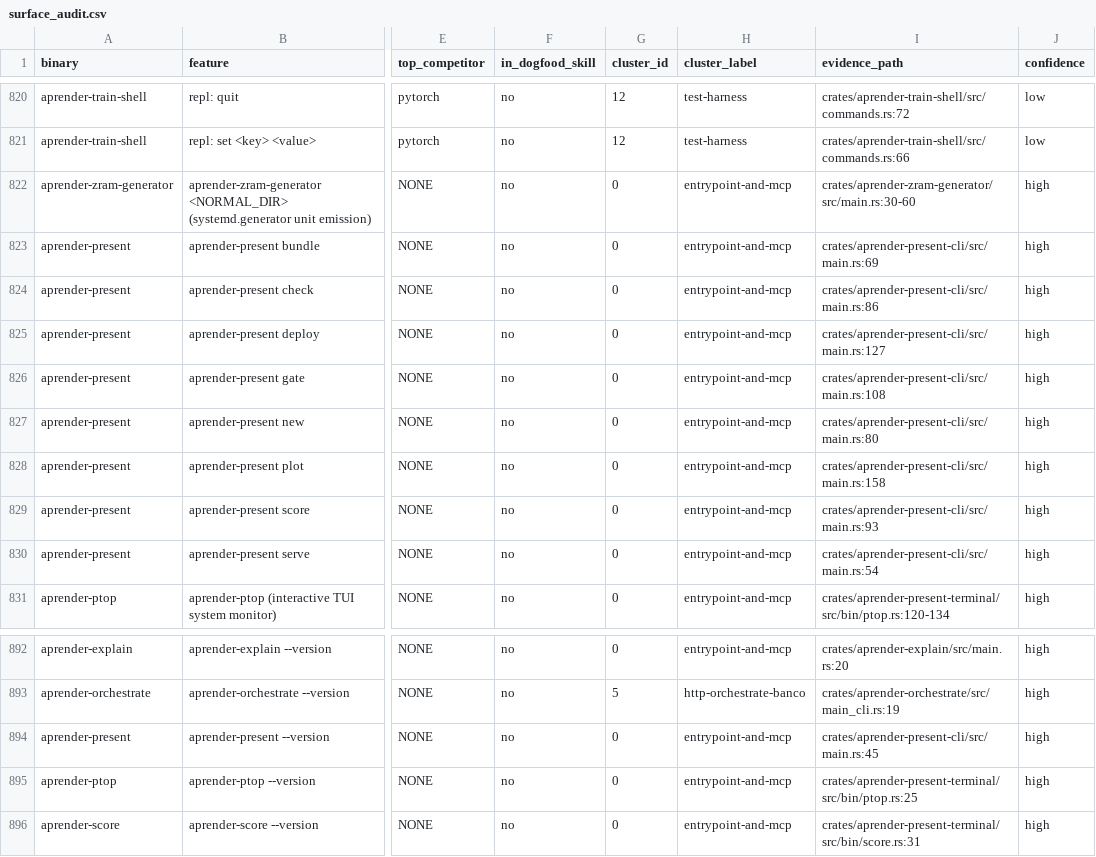
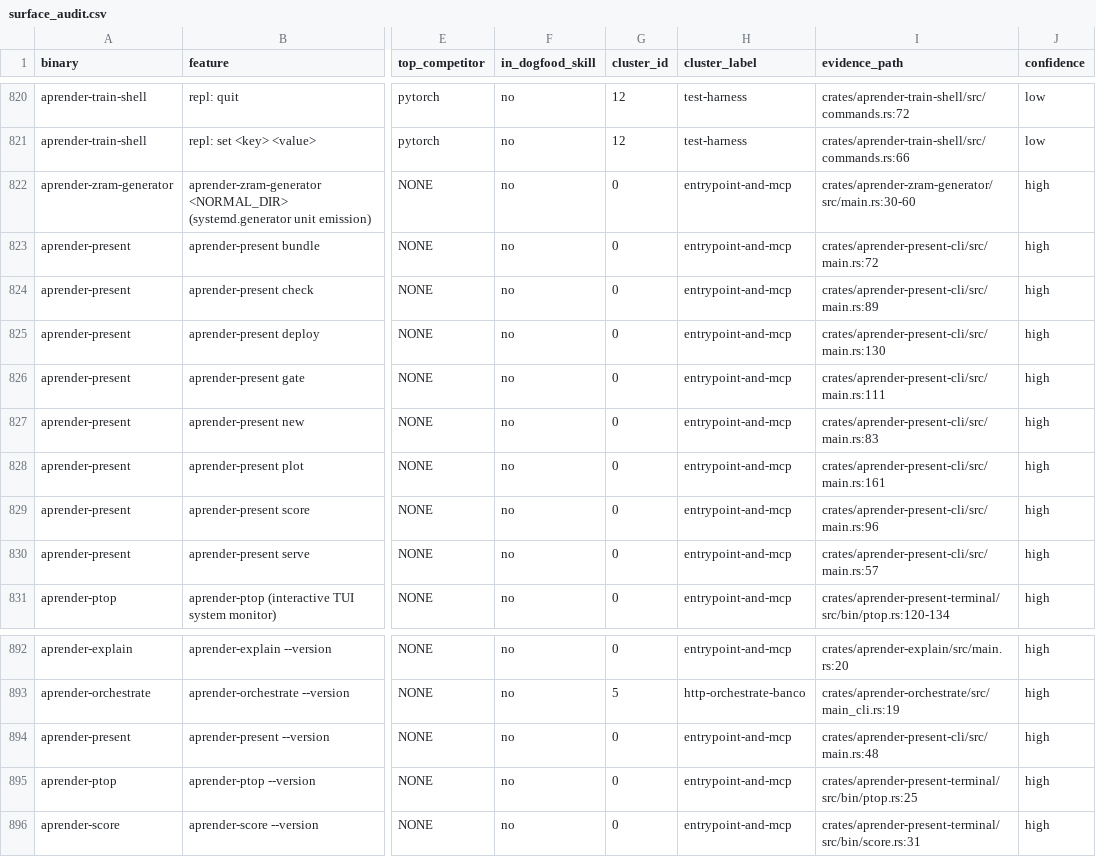
Before and after one commit to paiml/aprender, a CSV file: docs/audits/surface_audit.csv, drawn as a sheet; only a part is shown, gaps mark what is left out; the diff names each change by its address in the sheet, - before the commit and + after, or states it on an @@ line.

```diff
--- a/docs/audits/surface_audit.csv
+++ b/docs/audits/surface_audit.csv
-I823 (evidence_path): crates/aprender-present-cli/src/main.rs:69
+I823 (evidence_path): crates/aprender-present-cli/src/main.rs:72
-I824 (evidence_path): crates/aprender-present-cli/src/main.rs:86
+I824 (evidence_path): crates/aprender-present-cli/src/main.rs:89
-I825 (evidence_path): crates/aprender-present-cli/src/main.rs:127
+I825 (evidence_path): crates/aprender-present-cli/src/main.rs:130
-I826 (evidence_path): crates/aprender-present-cli/src/main.rs:108
+I826 (evidence_path): crates/aprender-present-cli/src/main.rs:111
-I827 (evidence_path): crates/aprender-present-cli/src/main.rs:80
+I827 (evidence_path): crates/aprender-present-cli/src/main.rs:83
-I828 (evidence_path): crates/aprender-present-cli/src/main.rs:158
+I828 (evidence_path): crates/aprender-present-cli/src/main.rs:161
-I829 (evidence_path): crates/aprender-present-cli/src/main.rs:93
+I829 (evidence_path): crates/aprender-present-cli/src/main.rs:96
-I830 (evidence_path): crates/aprender-present-cli/src/main.rs:54
+I830 (evidence_path): crates/aprender-present-cli/src/main.rs:57
-I894 (evidence_path): crates/aprender-present-cli/src/main.rs:45
+I894 (evidence_path): crates/aprender-present-cli/src/main.rs:48
```
